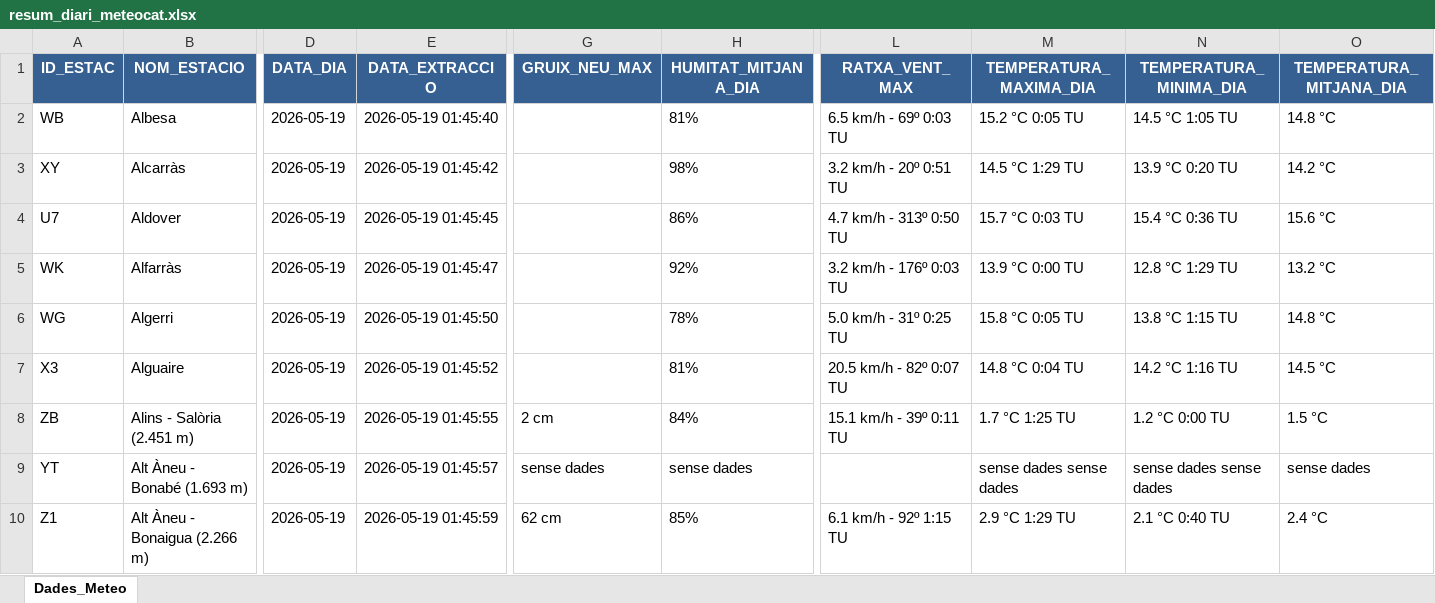
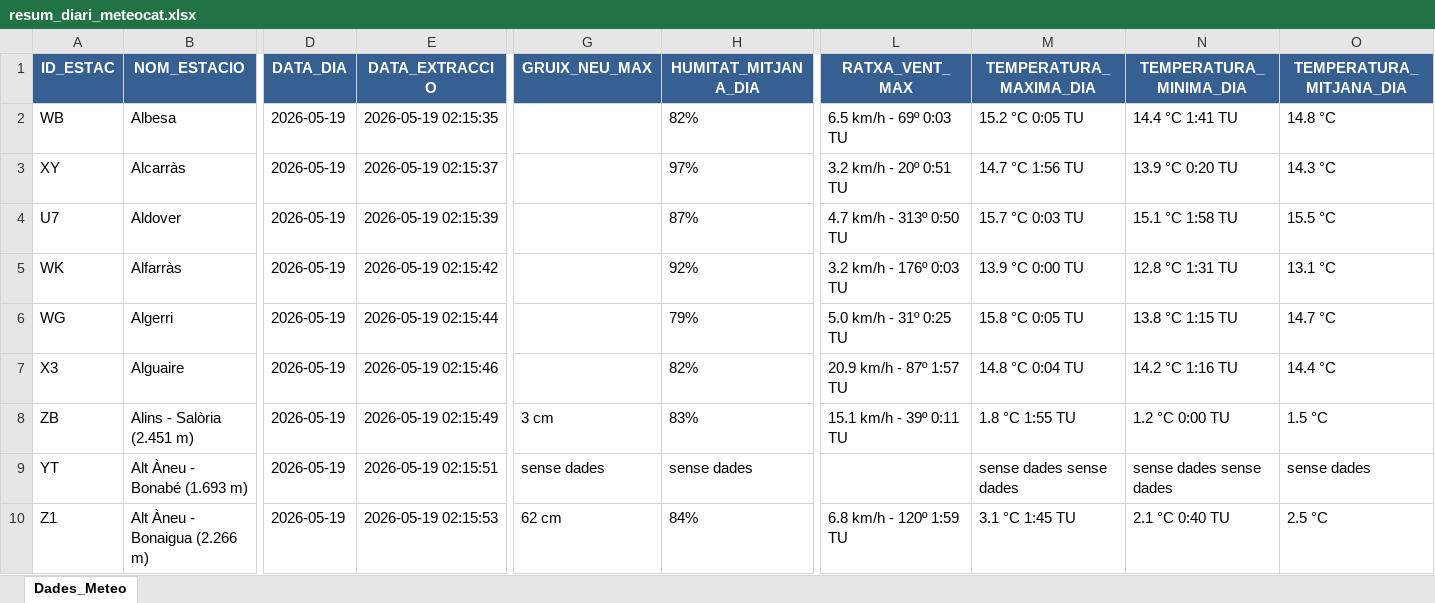
Before and after one commit to joandecorts/getdailydate, an Excel workbook: src/data/resum_diari_meteocat.xlsx, sheet Dades_Meteo, drawn as a sheet; only a part is shown, gaps mark what is left out; values as stored, in another font and other column widths than the file's, no borders; the diff covers the shown part only; the diff names each change by its address in the sheet, - before the commit and + after, or states it on an @@ line.

```diff
--- a/src/data/resum_diari_meteocat.xlsx (sheet Dades_Meteo)
+++ b/src/data/resum_diari_meteocat.xlsx (sheet Dades_Meteo)
-E2 (DATA_EXTRACCIO): 2026-05-19 01:45:40
+E2 (DATA_EXTRACCIO): 2026-05-19 02:15:35
-H2 (HUMITAT_MITJANA_DIA): 81%
+H2 (HUMITAT_MITJANA_DIA): 82%
-N2 (TEMPERATURA_MINIMA_DIA): 14.5 °C 1:05 TU
+N2 (TEMPERATURA_MINIMA_DIA): 14.4 °C 1:41 TU
-E3 (DATA_EXTRACCIO): 2026-05-19 01:45:42
+E3 (DATA_EXTRACCIO): 2026-05-19 02:15:37
-H3 (HUMITAT_MITJANA_DIA): 98%
+H3 (HUMITAT_MITJANA_DIA): 97%
-M3 (TEMPERATURA_MAXIMA_DIA): 14.5 °C 1:29 TU
+M3 (TEMPERATURA_MAXIMA_DIA): 14.7 °C 1:56 TU
-O3 (TEMPERATURA_MITJANA_DIA): 14.2 °C
+O3 (TEMPERATURA_MITJANA_DIA): 14.3 °C
-E4 (DATA_EXTRACCIO): 2026-05-19 01:45:45
+E4 (DATA_EXTRACCIO): 2026-05-19 02:15:39
-H4 (HUMITAT_MITJANA_DIA): 86%
+H4 (HUMITAT_MITJANA_DIA): 87%
-N4 (TEMPERATURA_MINIMA_DIA): 15.4 °C 0:36 TU
+N4 (TEMPERATURA_MINIMA_DIA): 15.1 °C 1:58 TU
-O4 (TEMPERATURA_MITJANA_DIA): 15.6 °C
+O4 (TEMPERATURA_MITJANA_DIA): 15.5 °C
-E5 (DATA_EXTRACCIO): 2026-05-19 01:45:47
+E5 (DATA_EXTRACCIO): 2026-05-19 02:15:42
-N5 (TEMPERATURA_MINIMA_DIA): 12.8 °C 1:29 TU
+N5 (TEMPERATURA_MINIMA_DIA): 12.8 °C 1:31 TU
-O5 (TEMPERATURA_MITJANA_DIA): 13.2 °C
+O5 (TEMPERATURA_MITJANA_DIA): 13.1 °C
-E6 (DATA_EXTRACCIO): 2026-05-19 01:45:50
+E6 (DATA_EXTRACCIO): 2026-05-19 02:15:44
-H6 (HUMITAT_MITJANA_DIA): 78%
+H6 (HUMITAT_MITJANA_DIA): 79%
-O6 (TEMPERATURA_MITJANA_DIA): 14.8 °C
+O6 (TEMPERATURA_MITJANA_DIA): 14.7 °C
-E7 (DATA_EXTRACCIO): 2026-05-19 01:45:52
+E7 (DATA_EXTRACCIO): 2026-05-19 02:15:46
-H7 (HUMITAT_MITJANA_DIA): 81%
+H7 (HUMITAT_MITJANA_DIA): 82%
-L7 (RATXA_VENT_MAX): 20.5 km/h - 82º 0:07 TU
+L7 (RATXA_VENT_MAX): 20.9 km/h - 87º 1:57 TU
-O7 (TEMPERATURA_MITJANA_DIA): 14.5 °C
+O7 (TEMPERATURA_MITJANA_DIA): 14.4 °C
-E8 (DATA_EXTRACCIO): 2026-05-19 01:45:55
+E8 (DATA_EXTRACCIO): 2026-05-19 02:15:49
-G8 (GRUIX_NEU_MAX): 2 cm
+G8 (GRUIX_NEU_MAX): 3 cm
-H8 (HUMITAT_MITJANA_DIA): 84%
+H8 (HUMITAT_MITJANA_DIA): 83%
-M8 (TEMPERATURA_MAXIMA_DIA): 1.7 °C 1:25 TU
+M8 (TEMPERATURA_MAXIMA_DIA): 1.8 °C 1:55 TU
-E9 (DATA_EXTRACCIO): 2026-05-19 01:45:57
+E9 (DATA_EXTRACCIO): 2026-05-19 02:15:51
-E10 (DATA_EXTRACCIO): 2026-05-19 01:45:59
+E10 (DATA_EXTRACCIO): 2026-05-19 02:15:53
-H10 (HUMITAT_MITJANA_DIA): 85%
+H10 (HUMITAT_MITJANA_DIA): 84%
-L10 (RATXA_VENT_MAX): 6.1 km/h - 92º 1:15 TU
+L10 (RATXA_VENT_MAX): 6.8 km/h - 120º 1:59 TU
-M10 (TEMPERATURA_MAXIMA_DIA): 2.9 °C 1:29 TU
+M10 (TEMPERATURA_MAXIMA_DIA): 3.1 °C 1:45 TU
-O10 (TEMPERATURA_MITJANA_DIA): 2.4 °C
+O10 (TEMPERATURA_MITJANA_DIA): 2.5 °C
```
Also changed, not shown: 519 edited cells elsewhere in this sheet, 3 other files.
